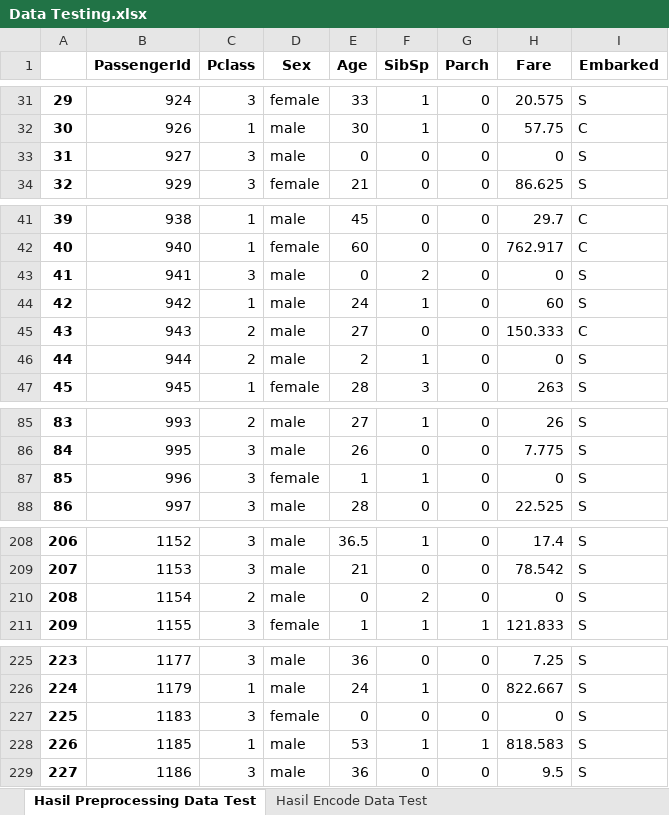
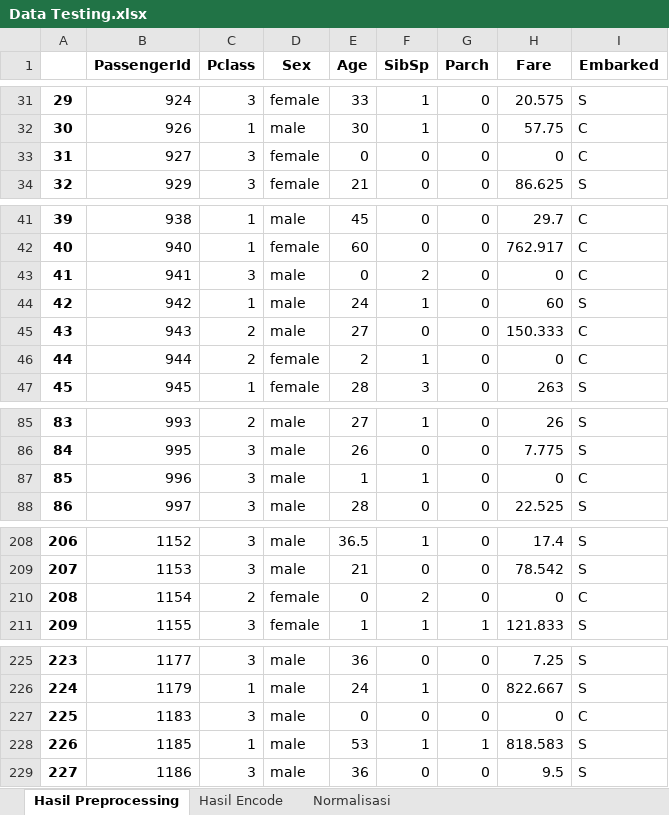
Before and after one commit to WawanWidiantara/Single-Layer-Perceptron, an Excel workbook: Single-Layer-Perceptron/Data Testing.xlsx, sheet Hasil Preprocessing, drawn as a sheet; only a part is shown, gaps mark what is left out; values as stored, in another font and other column widths than the file's, no borders; the diff covers the shown part only; the diff names each change by its address in the sheet, - before the commit and + after, or states it on an @@ line.

```diff
--- a/Single-Layer-Perceptron/Data Testing.xlsx (sheet Hasil Preprocessing)
+++ b/Single-Layer-Perceptron/Data Testing.xlsx (sheet Hasil Preprocessing)
-sheet tab: Hasil Preprocessing Data Test
+sheet tab: Hasil Preprocessing
-sheet tab: Hasil Encode Data Test
+sheet tab: Hasil Encode
+sheet tab: Normalisasi
-D33 (Sex): male
+D33 (Sex): female
-I33 (Embarked): S
+I33 (Embarked): C
-I43 (Embarked): S
+I43 (Embarked): C
-D46 (Sex): male
+D46 (Sex): female
-I46 (Embarked): S
+I46 (Embarked): C
-D87 (Sex): female
+D87 (Sex): male
-I87 (Embarked): S
+I87 (Embarked): C
-D210 (Sex): male
+D210 (Sex): female
-I210 (Embarked): S
+I210 (Embarked): C
-D227 (Sex): female
+D227 (Sex): male
-I227 (Embarked): S
+I227 (Embarked): C
```
Also changed, not shown: 10 edited cells elsewhere in this sheet, sheet Hasil Encode, 3 other files.
